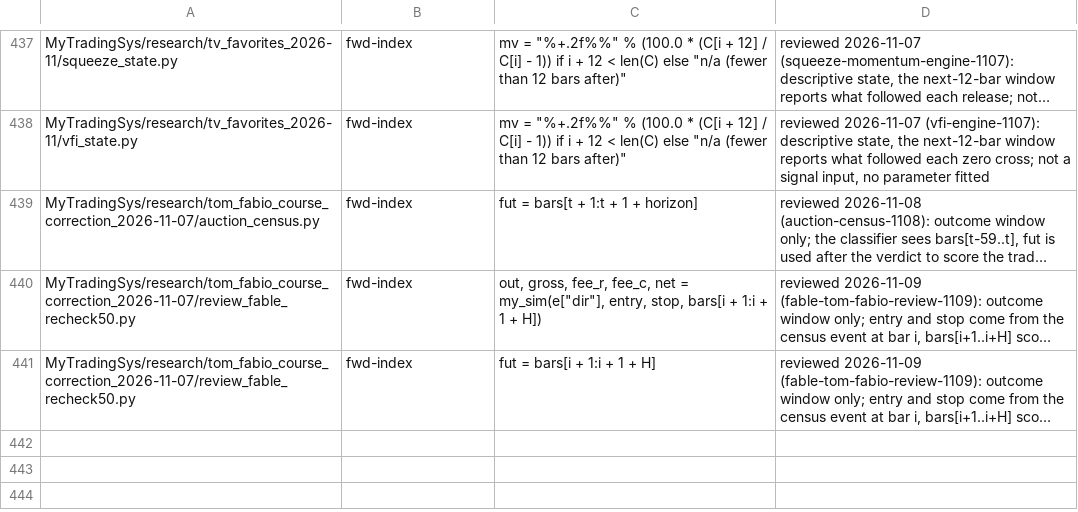
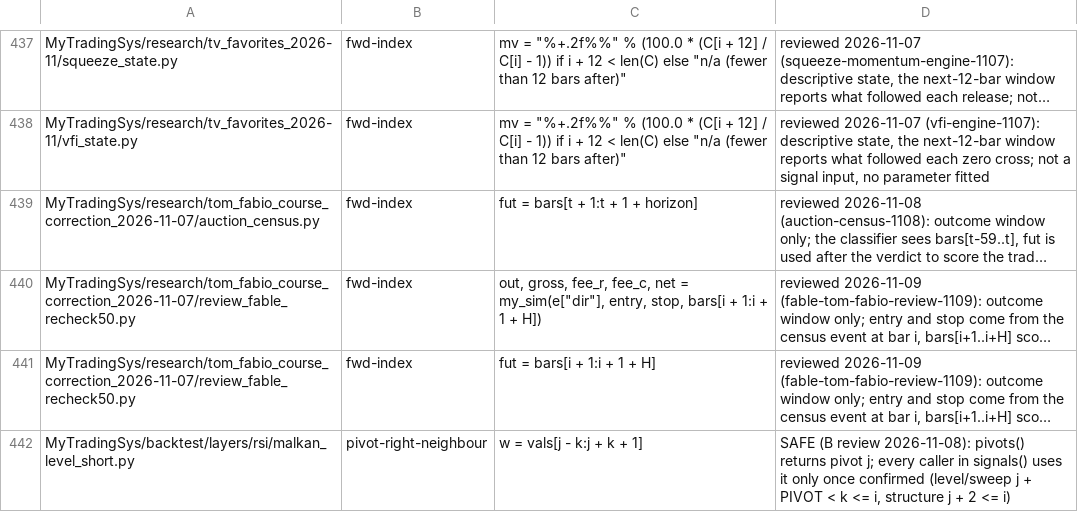
Before and after one commit to jishusharma/mts, a TSV file: scripts/dev/lookahead_allowlist.tsv, drawn as a sheet; only a part is shown, gaps mark what is left out; long unchanged cells end in …; the diff names each change by its address in the sheet, - before the commit and + after, or states it on an @@ line.

Commit message:
Malkan level short 4h: layer + 2017-2026 count (malkan-level-short-4h-count-1109)
Result: No proven edge: best arm (Malkan 3-10 bar divergence) 126 trades +0.10R net after 5 bps taker, ~0.9 SE; full stack 37 trades; testnet card filed raw for JIS-NB
Next: malkan-level-short-testnet-forward-1109

```diff
--- a/scripts/dev/lookahead_allowlist.tsv
+++ b/scripts/dev/lookahead_allowlist.tsv
+row 442: MyTradingSys/backtest/layers/rsi/malkan_level_short.py | pivot-right-neighbour | w = vals[j - k:j + k + 1] | SAFE (B review 2026-11-08): pivots() returns pivot j; every caller in signals() uses it only once confirmed (level/sweep j + PIVOT < k <= i, structure j + 2 <= i)
```
